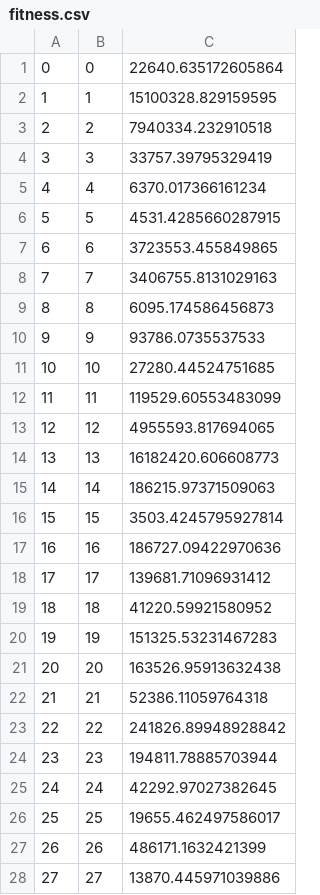
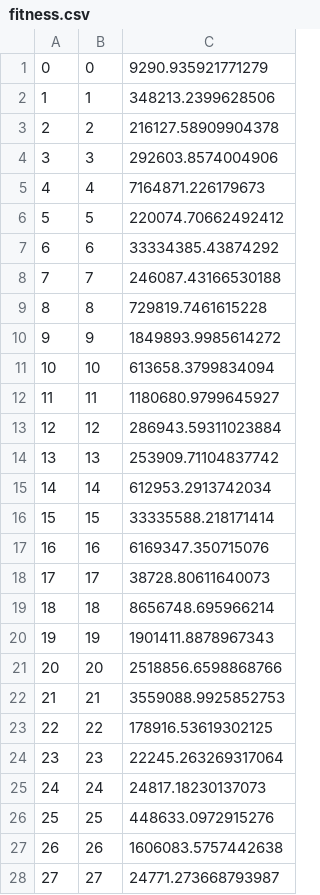
Before and after one commit to Cornede/PANDROIDE, a CSV file: fitness.csv, drawn as a sheet; only a part is shown; the diff covers the shown part only.

```diff
--- a/fitness.csv
+++ b/fitness.csv
@@ -1,28 +1,28 @@
-0,0,22640.635172605864
-1,1,15100328.829159595
-2,2,7940334.232910518
-3,3,33757.39795329419
-4,4,6370.017366161234
-5,5,4531.4285660287915
-6,6,3723553.455849865
-7,7,3406755.8131029163
-8,8,6095.174586456873
-9,9,93786.0735537533
-10,10,27280.44524751685
-11,11,119529.60553483099
-12,12,4955593.817694065
-13,13,16182420.606608773
-14,14,186215.97371509063
-15,15,3503.4245795927814
-16,16,186727.09422970636
-17,17,139681.71096931412
-18,18,41220.59921580952
-19,19,151325.53231467283
-20,20,163526.95913632438
-21,21,52386.11059764318
-22,22,241826.89948928842
-23,23,194811.78885703944
-24,24,42292.97027382645
-25,25,19655.462497586017
-26,26,486171.1632421399
-27,27,13870.445971039886
+0,0,9290.935921771279
+1,1,348213.2399628506
+2,2,216127.58909904378
+3,3,292603.8574004906
+4,4,7164871.226179673
+5,5,220074.70662492412
+6,6,33334385.43874292
+7,7,246087.43166530188
+8,8,729819.7461615228
+9,9,1849893.9985614272
+10,10,613658.3799834094
+11,11,1180680.9799645927
+12,12,286943.59311023884
+13,13,253909.71104837742
+14,14,612953.2913742034
+15,15,33335588.218171414
+16,16,6169347.350715076
+17,17,38728.80611640073
+18,18,8656748.695966214
+19,19,1901411.8878967343
+20,20,2518856.6598868766
+21,21,3559088.9925852753
+22,22,178916.53619302125
+23,23,22245.263269317064
+24,24,24817.18230137073
+25,25,448633.0972915276
+26,26,1606083.5757442638
+27,27,24771.273668793987
```
Also changed, not shown: 122 edited cells elsewhere in this file, score.csv, 8 other files.
